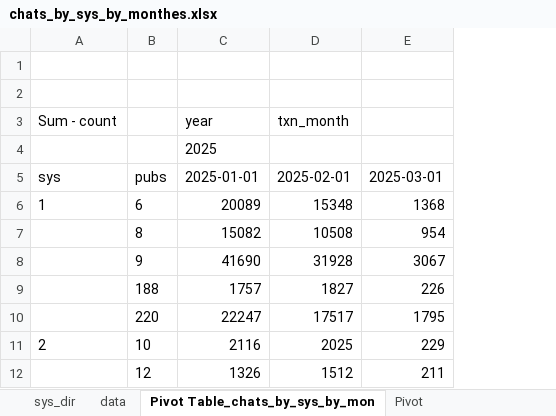
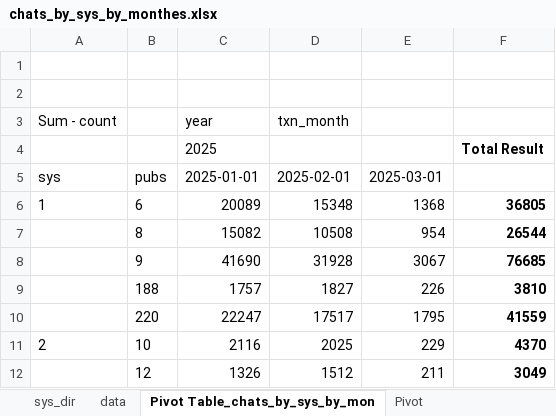
Before and after one commit to nichnikov/expert-bot-analysis, an Excel workbook: data/chats_by_sys_by_monthes.xlsx, sheet Pivot Table_chats_by_sys_by_mon, drawn as a sheet; only a part is shown; values as stored, in another font and other column widths than the file's, no borders; the diff names each change by its address in the sheet, - before the commit and + after, or states it on an @@ line.

```diff
--- a/data/chats_by_sys_by_monthes.xlsx (sheet Pivot Table_chats_by_sys_by_mon)
+++ b/data/chats_by_sys_by_monthes.xlsx (sheet Pivot Table_chats_by_sys_by_mon)
+column F, rows 4-12: Total Result |  | 36805 | 26544 | 76685 | 3810 | 41559 | 4370 | 3049
```
Also changed, not shown: sheet Pivot, charts or pictures, 11 other files.
